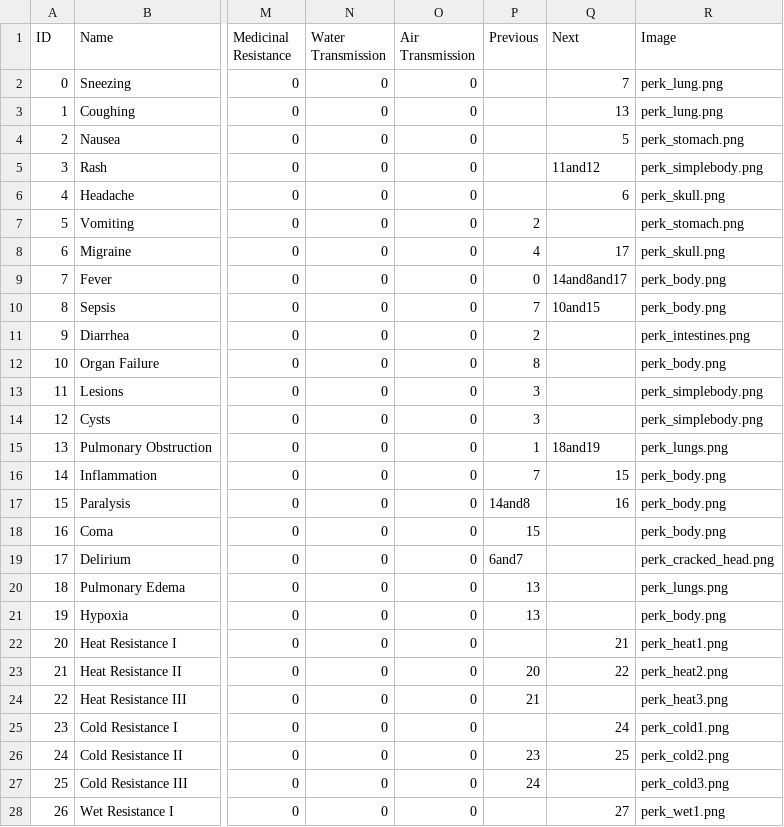
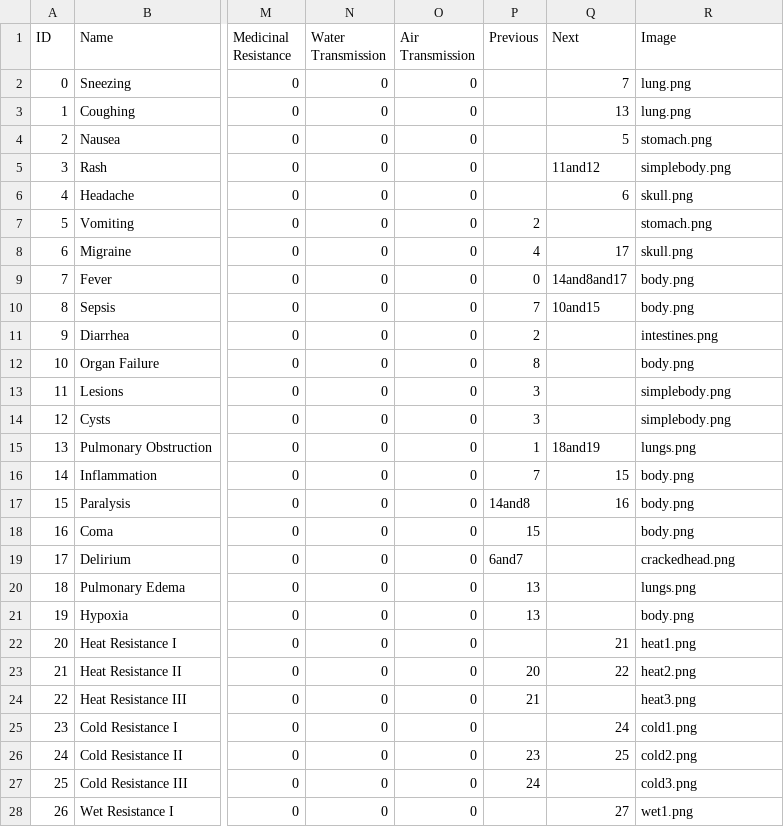
Before and after one commit to gbc1230/browndemic, a CSV file: Bacteria.csv, drawn as a sheet; only a part is shown, gaps mark what is left out; the diff covers the shown part only; the diff names each change by its address in the sheet, - before the commit and + after, or states it on an @@ line.

```diff
--- a/Bacteria.csv
+++ b/Bacteria.csv
-R2:R3 (Image): perk_lung.png
+R2:R3 (Image): lung.png
-R4 (Image): perk_stomach.png
+R4 (Image): stomach.png
-R5 (Image): perk_simplebody.png
+R5 (Image): simplebody.png
-R6 (Image): perk_skull.png
+R6 (Image): skull.png
-R7 (Image): perk_stomach.png
+R7 (Image): stomach.png
-R8 (Image): perk_skull.png
+R8 (Image): skull.png
-R9:R10 (Image): perk_body.png
+R9:R10 (Image): body.png
-R11 (Image): perk_intestines.png
+R11 (Image): intestines.png
-R12 (Image): perk_body.png
+R12 (Image): body.png
-R13:R14 (Image): perk_simplebody.png
+R13:R14 (Image): simplebody.png
-R15 (Image): perk_lungs.png
+R15 (Image): lungs.png
-R16:R18 (Image): perk_body.png
+R16:R18 (Image): body.png
-R19 (Image): perk_cracked_head.png
+R19 (Image): crackedhead.png
-R20 (Image): perk_lungs.png
+R20 (Image): lungs.png
-R21 (Image): perk_body.png
+R21 (Image): body.png
-R22 (Image): perk_heat1.png
+R22 (Image): heat1.png
-R23 (Image): perk_heat2.png
+R23 (Image): heat2.png
-R24 (Image): perk_heat3.png
+R24 (Image): heat3.png
-R25 (Image): perk_cold1.png
+R25 (Image): cold1.png
-R26 (Image): perk_cold2.png
+R26 (Image): cold2.png
-R27 (Image): perk_cold3.png
+R27 (Image): cold3.png
-R28 (Image): perk_wet1.png
+R28 (Image): wet1.png
```
Also changed, not shown: 20 edited cells elsewhere in this file, Parasite.csv, Virus.csv, 1 other file.
